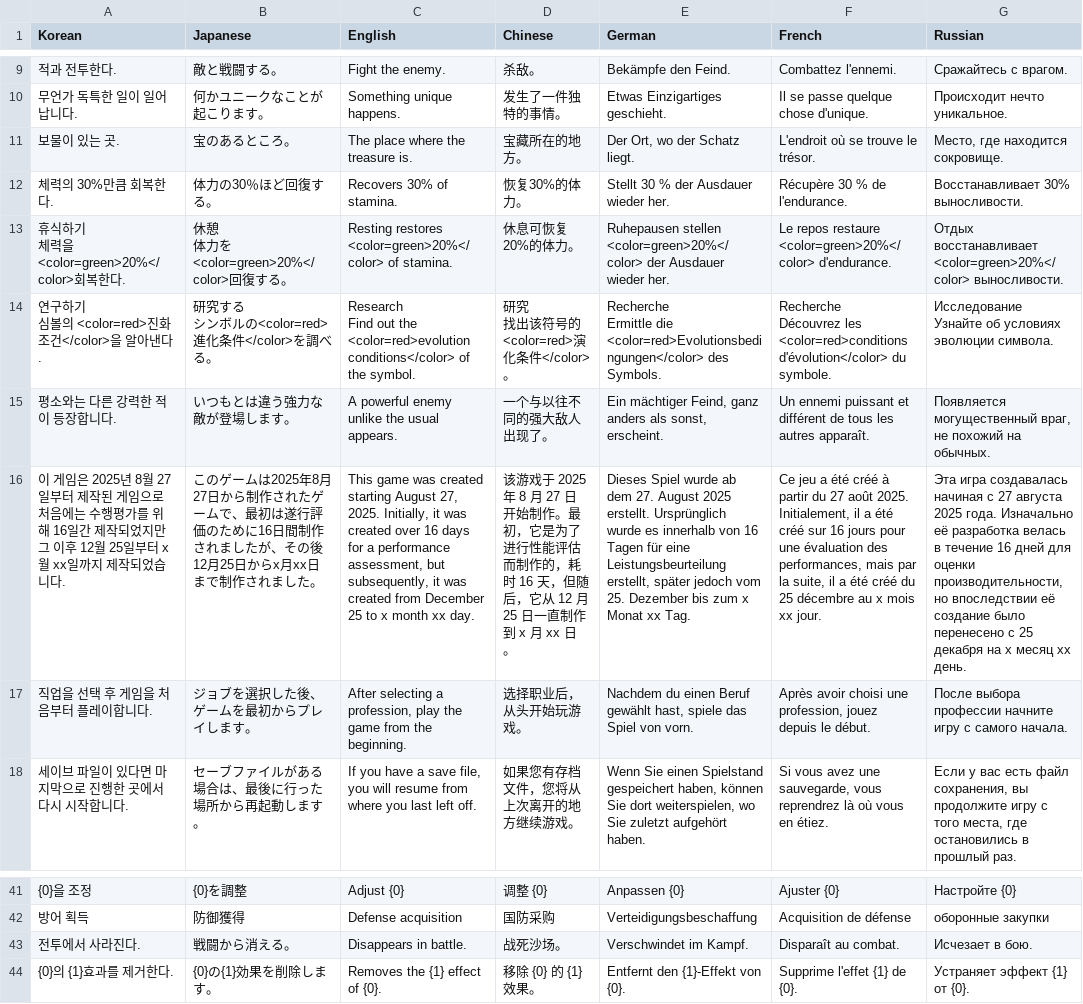
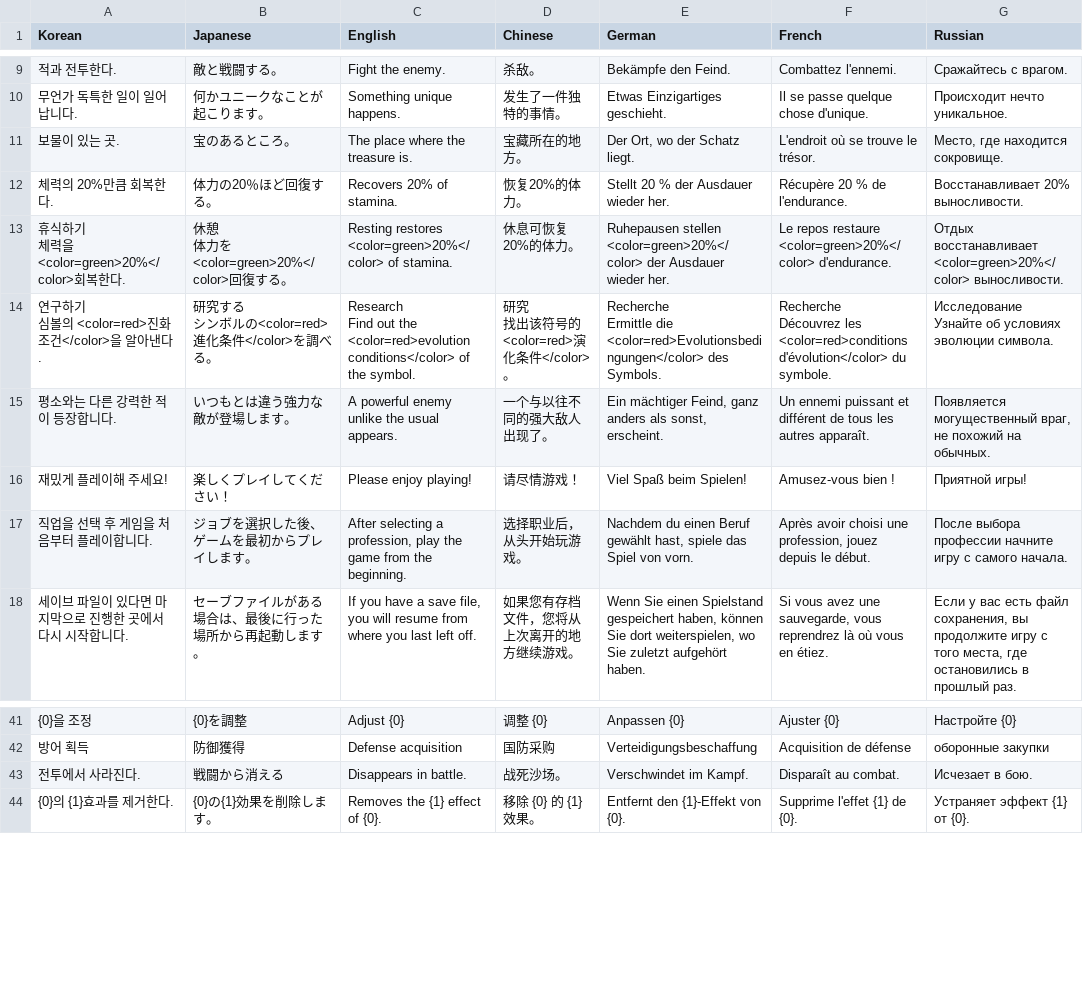
Before and after one commit to wata548/IKRR, a CSV file: Assets/StreamingAssets/Translates/UI.csv, drawn as a sheet; only a part is shown, gaps mark what is left out; removed rows and columns are numbered as before the commit, all else as after; the diff names each change by its address in the sheet, - before the commit and + after, or states it on an @@ line.

```diff
--- a/Assets/StreamingAssets/Translates/UI.csv
+++ b/Assets/StreamingAssets/Translates/UI.csv
-A12 (Korean): 체력의 30%만큼 회복한다.
+A12 (Korean): 체력의 20%만큼 회복한다.
-B12 (Japanese): 体力の30％ほど回復する。
+B12 (Japanese): 体力の20％ほど回復する。
-C12 (English): Recovers 30% of stamina.
+C12 (English): Recovers 20% of stamina.
-D12 (Chinese): 恢复30%的体力。
+D12 (Chinese): 恢复20%的体力。
-E12 (German): Stellt 30 % der Ausdauer wieder her.
+E12 (German): Stellt 20 % der Ausdauer wieder her.
-F12 (French): Récupère 30 % de l'endurance.
+F12 (French): Récupère 20 % de l'endurance.
-G12 (Russian): Восстанавливает 30% выносливости.
+G12 (Russian): Восстанавливает 20% выносливости.
-row 16: 이 게임은 2025년 8월 27일부터 제작된 게임으로 처음에는 수행평가를 위해 16일간 제작되었지만 그 이후 12월 25일부터 x월 xx일까지 제작되었습니다. | このゲームは2025年8月27日から制作されたゲームで、最初は遂行評価のために16日間制作されましたが、その後12月25日からx月xx日まで制作されました。 | This game was created starting August 27, 2025. Initially, it was created over 16 days for a performance assessment, but subsequently, it was created from December 25 to x month xx day. | 该游戏于 2025 年 8 月 27 日开始制作。最初，它是为了进行性能评估而制作的，耗时 16 天，但随后，它从 12 月 25 日一直制作到 x 月 xx 日。 | Dieses Spiel wurde ab dem 27. August 2025 erstellt. Ursprünglich wurde es innerhalb von 16 Tagen für eine Leistungsbeurteilung erstellt, später jedoch vom 25. Dezember bis zum x Monat xx Tag. | Ce jeu a été créé à partir du 27 août 2025. Initialement, il a été créé sur 16 jours pour une évaluation des performances, mais par la suite, il a été créé du 25 décembre au x mois xx jour. | Эта игра создавалась начиная с 27 августа 2025 года. Изначально её разработка велась в течение 16 дней для оценки производительности, но впоследствии её создание было перенесено с 25 декабря на x месяц xx день.
+row 16: 재밌게 플레이해 주세요! | 楽しくプレイしてください！ | Please enjoy playing! | 请尽情游戏！ | Viel Spaß beim Spielen! | Amusez-vous bien ! | Приятной игры!
-B43 (Japanese): 戦闘から消える。
+B43 (Japanese): 戦闘から消える
```
Also changed, not shown: Assets/StreamingAssets/Translates/EffectDesc.csv, Assets/StreamingAssets/Translates/EnemyDesc.csv, 37 other files.
